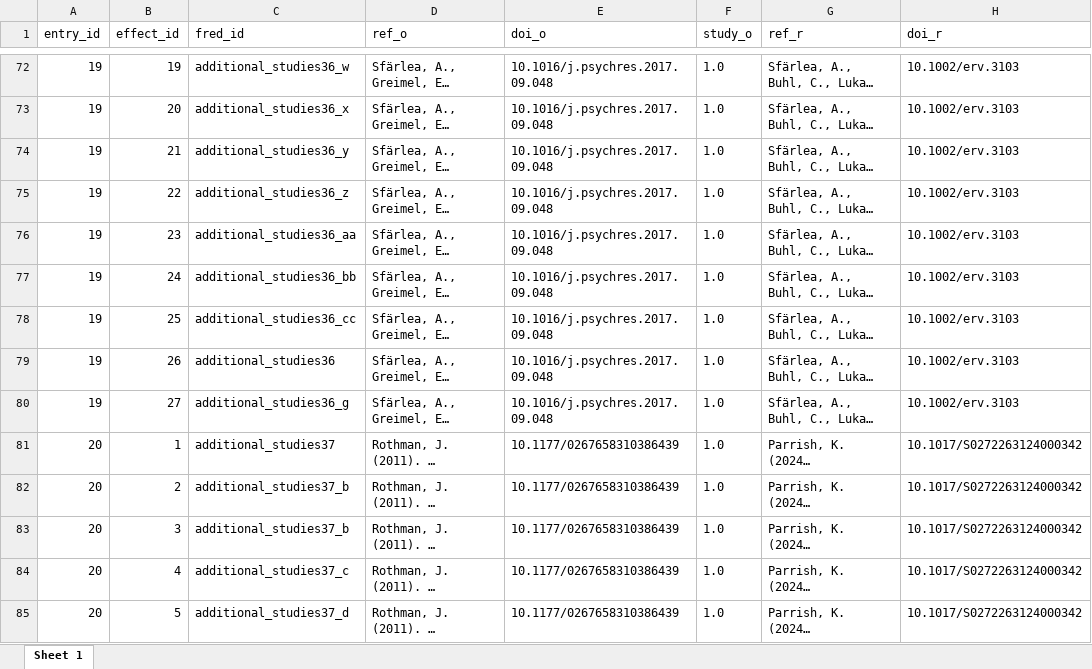
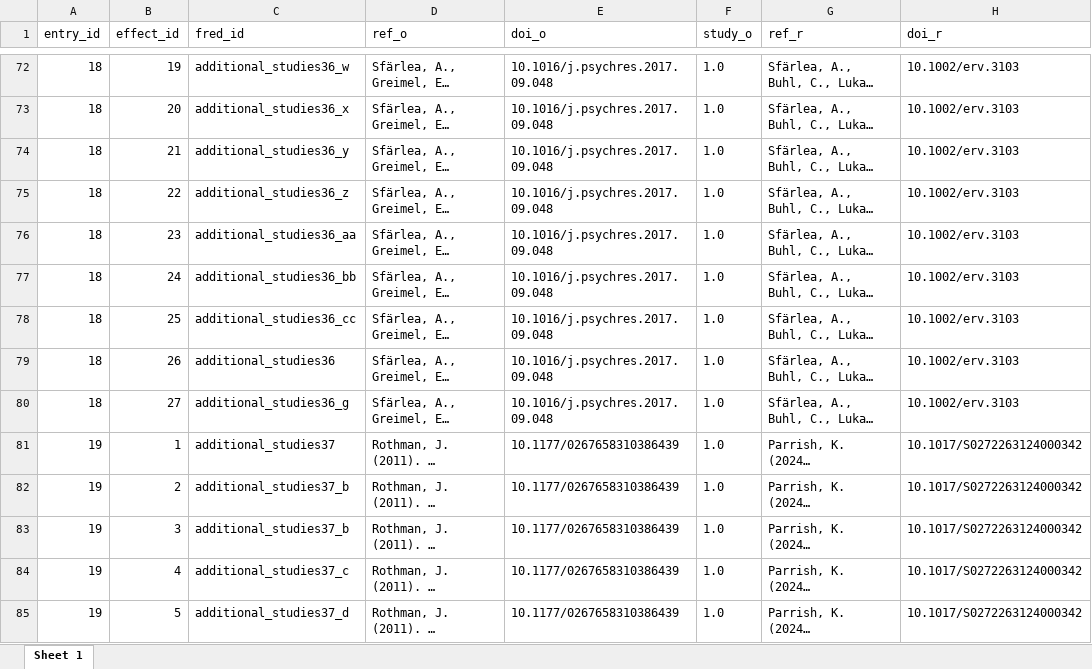
Before and after one commit to forrtproject/FReD-data, an Excel workbook: 2025-06-25_COSdata_validated.xlsx, sheet Sheet 1, drawn as a sheet; only a part is shown, gaps mark what is left out; long unchanged cells end in …; values as stored, in another font and other column widths than the file's, no borders; the diff covers the shown part only; the diff names each change by its address in the sheet, - before the commit and + after, or states it on an @@ line.

Commit message:
corrected entry counting

```diff
--- a/2025-06-25_COSdata_validated.xlsx (sheet Sheet 1)
+++ b/2025-06-25_COSdata_validated.xlsx (sheet Sheet 1)
-A72:A80 (entry_id): 19
+A72:A80 (entry_id): 18
-A81:A85 (entry_id): 20
+A81:A85 (entry_id): 19
```
Also changed, not shown: 888 edited cells elsewhere in this sheet, 1 other file.
